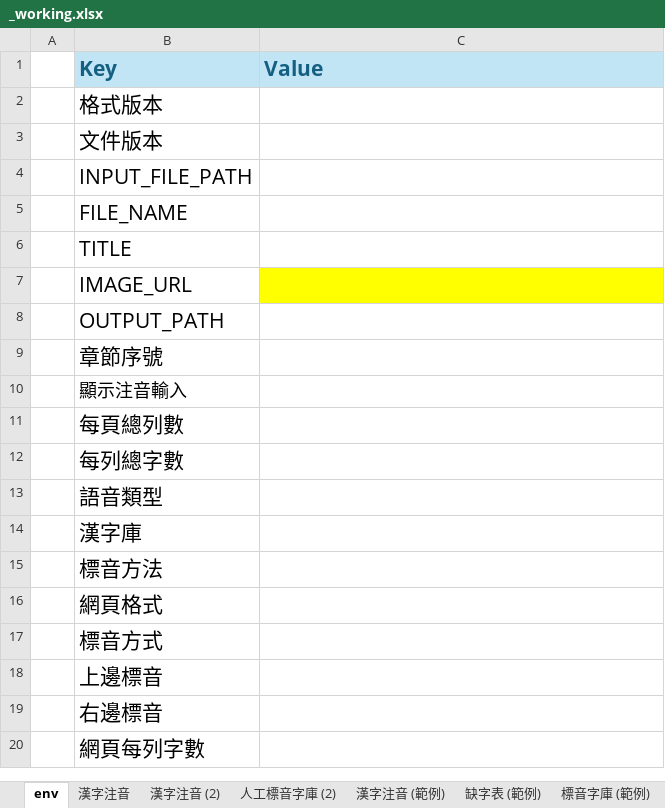
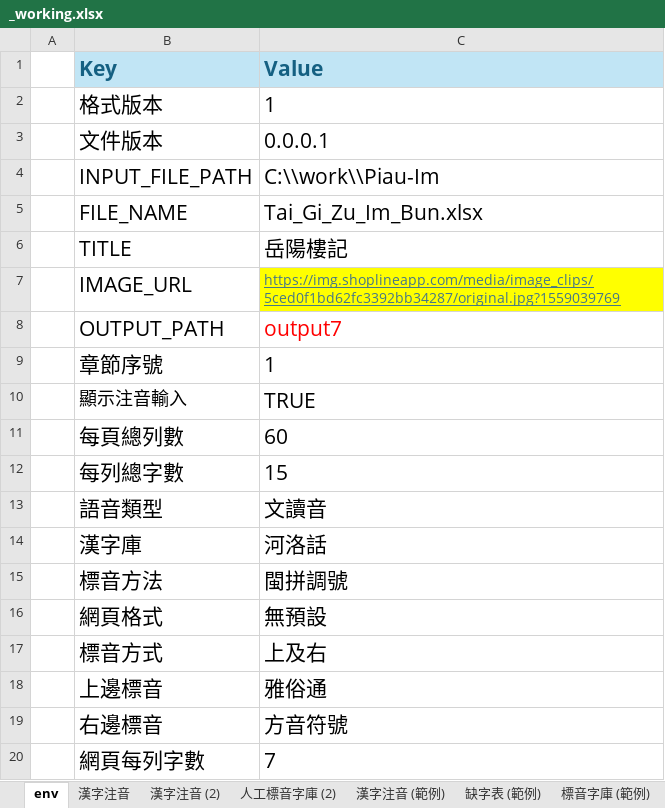
Before and after one commit to AlanJui/Piau-Im, an Excel workbook: output7/_working.xlsx, sheet env, drawn as a sheet; values as stored, in another font and other column widths than the file's, no borders; the diff names each change by its address in the sheet, - before the commit and + after, or states it on an @@ line.

```diff
--- a/output7/_working.xlsx (sheet env)
+++ b/output7/_working.xlsx (sheet env)
-C2 (Value): (empty)
+C2 (Value): 1
-C3 (Value): (empty)
+C3 (Value): 0.0.0.1
-C4 (Value): (empty)
+C4 (Value): C:\\work\\Piau-Im
-C5 (Value): (empty)
+C5 (Value): Tai_Gi_Zu_Im_Bun.xlsx
-C6 (Value): (empty)
+C6 (Value): 岳陽樓記
-C7 (Value): (empty)
+C7 (Value): https://img.shoplineapp.com/media/image_clips/5ced0f1bd62fc3392bb34287/original.jpg?1559039769
-C8 (Value): (empty)
+C8 (Value): output7
-C9 (Value): (empty)
+C9 (Value): 1
-C10 (Value): (empty)
+C10 (Value): TRUE
-C11 (Value): (empty)
+C11 (Value): 60
-C12 (Value): (empty)
+C12 (Value): 15
-C13 (Value): (empty)
+C13 (Value): 文讀音
-C14 (Value): (empty)
+C14 (Value): 河洛話
-C15 (Value): (empty)
+C15 (Value): 閩拼調號
-C16 (Value): (empty)
+C16 (Value): 無預設
-C17 (Value): (empty)
+C17 (Value): 上及右
-C18 (Value): (empty)
+C18 (Value): 雅俗通
-C19 (Value): (empty)
+C19 (Value): 方音符號
-C20 (Value): (empty)
+C20 (Value): 7
```
Also changed, not shown: sheet 漢字注音, formulas that keep their value, output7/【河洛文讀注音-閩拼調號】《岳陽樓記》.xlsx, 5 other files.
